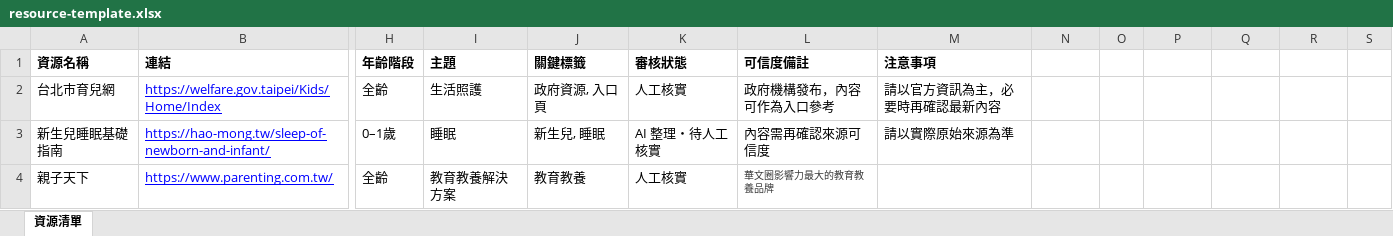
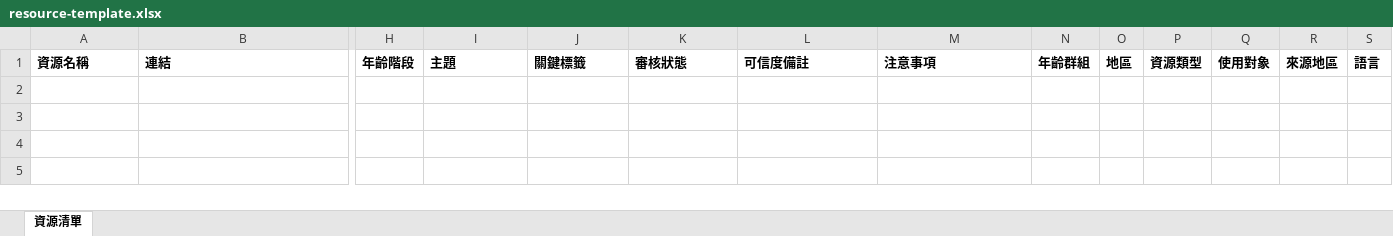
Before and after one commit to gitmaruneko/yuban, an Excel workbook: docs/resource-template.xlsx, sheet 資源清單, drawn as a sheet; only a part is shown, gaps mark what is left out; values as stored, in another font and other column widths than the file's, no borders; rows hold the shown columns only; the diff names each change by its address in the sheet, - before the commit and + after, or states it on an @@ line.

```diff
--- a/docs/resource-template.xlsx (sheet 資源清單)
+++ b/docs/resource-template.xlsx (sheet 資源清單)
-N1: (empty)
+N1: 年齡群組
-O1: (empty)
+O1: 地區
-P1: (empty)
+P1: 資源類型
-Q1: (empty)
+Q1: 使用對象
-R1: (empty)
+R1: 來源地區
-S1: (empty)
+S1: 語言
-row 2: 台北市育兒網 | https://welfare.gov.taipei/Kids/Home/Index | 全齡 | 生活照護 | 政府資源, 入口頁 | 人工核實 | 政府機構發布，內容可作為入口參考 | 請以官方資訊為主，必要時再確認最新內容
-row 3: 新生兒睡眠基礎指南 | https://hao-mong.tw/sleep-of-newborn-and-infant/ | 0–1歲 | 睡眠 | 新生兒, 睡眠 | AI 整理・待人工核實 | 內容需再確認來源可信度 | 請以實際原始來源為準
-row 4: 親子天下 | https://www.parenting.com.tw/ | 全齡 | 教育教養解決方案 | 教育教養 | 人工核實 | 華文圈影響力最大的教育教養品牌
```
Also changed, not shown: 6 other files.
